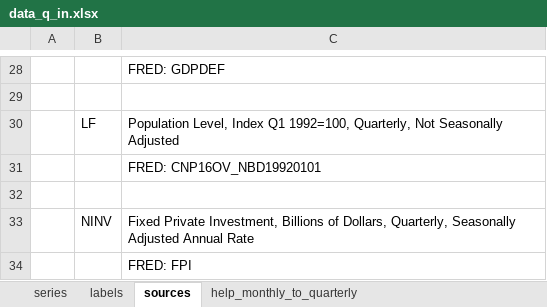
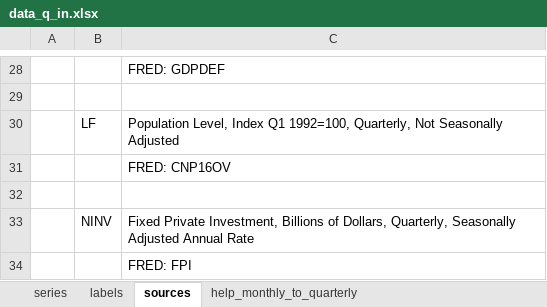
Before and after one commit to gabrielzuellig/macrometrics, an Excel workbook: data/data_q_in.xlsx, sheet sources, drawn as a sheet; only a part is shown, gaps mark what is left out; values as stored, in another font and other column widths than the file's, no borders; the diff names each change by its address in the sheet, - before the commit and + after, or states it on an @@ line.

```diff
--- a/data/data_q_in.xlsx (sheet sources)
+++ b/data/data_q_in.xlsx (sheet sources)
-C31: FRED: CNP16OV_NBD19920101
+C31: FRED: CNP16OV
```
Also changed, not shown: sheet series, sheet help_monthly_to_quarterly, data/data_m_in.xlsx, 54 other files.
